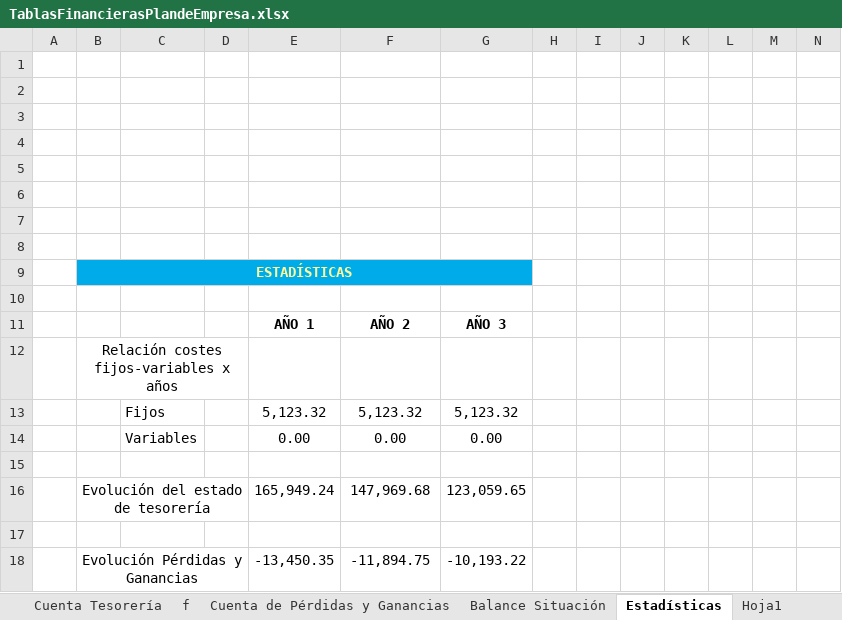
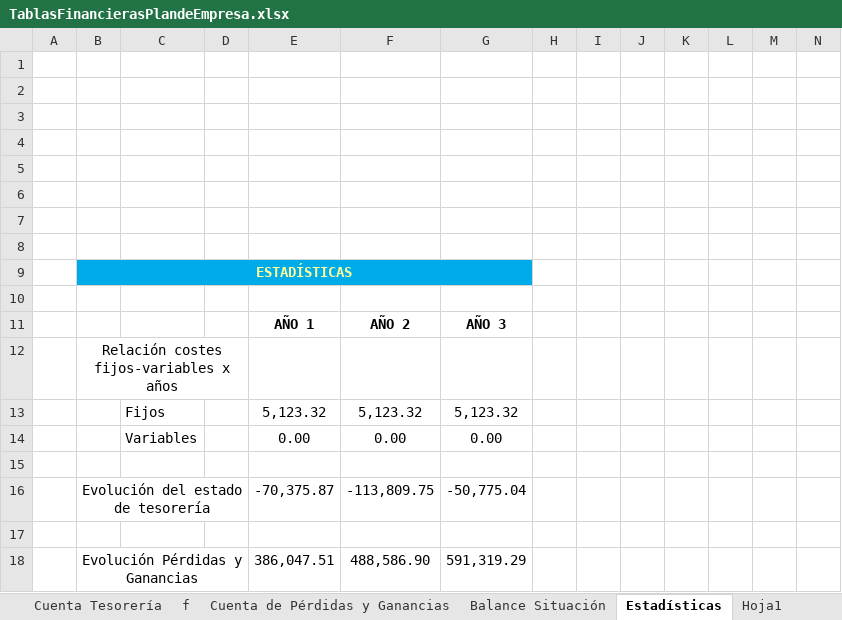
Before and after one commit to Gerard-Perujo/PlanDeEmpresa, an Excel workbook: Parte 3/TablasFinancierasPlandeEmpresa.xlsx, sheet Estadísticas, drawn as a sheet; only a part is shown; values as stored, in another font and other column widths than the file's, no borders; charts and pictures not drawn; removed rows and columns are numbered as before the commit, all else as after; rows hold the shown columns only; the diff names each change by its address in the sheet, - before the commit and + after, or states it on an @@ line.

```diff
--- a/Parte 3/TablasFinancierasPlandeEmpresa.xlsx (sheet Estadísticas)
+++ b/Parte 3/TablasFinancierasPlandeEmpresa.xlsx (sheet Estadísticas)
-row 16:  | Evolución del estado de tesorería |  |  | 165,949.24 | 147,969.68 | 123,059.65
+row 16:  | Evolución del estado de tesorería |  |  | -70,375.87 | -113,809.75 | -50,775.04
-row 18:  | Evolución Pérdidas y Ganancias |  |  | -13,450.35 | -11,894.75 | -10,193.22
+row 18:  | Evolución Pérdidas y Ganancias |  |  | 386,047.51 | 488,586.90 | 591,319.29
```
Also changed, not shown: sheet Cuenta Tesorería, sheet Cuenta de Pérdidas y Ganancias, sheet Plan Inversiones, sheet Plan Financiación, sheet Balance Situación, sheet i, 1 more sheet, charts or pictures, 1 other file.
